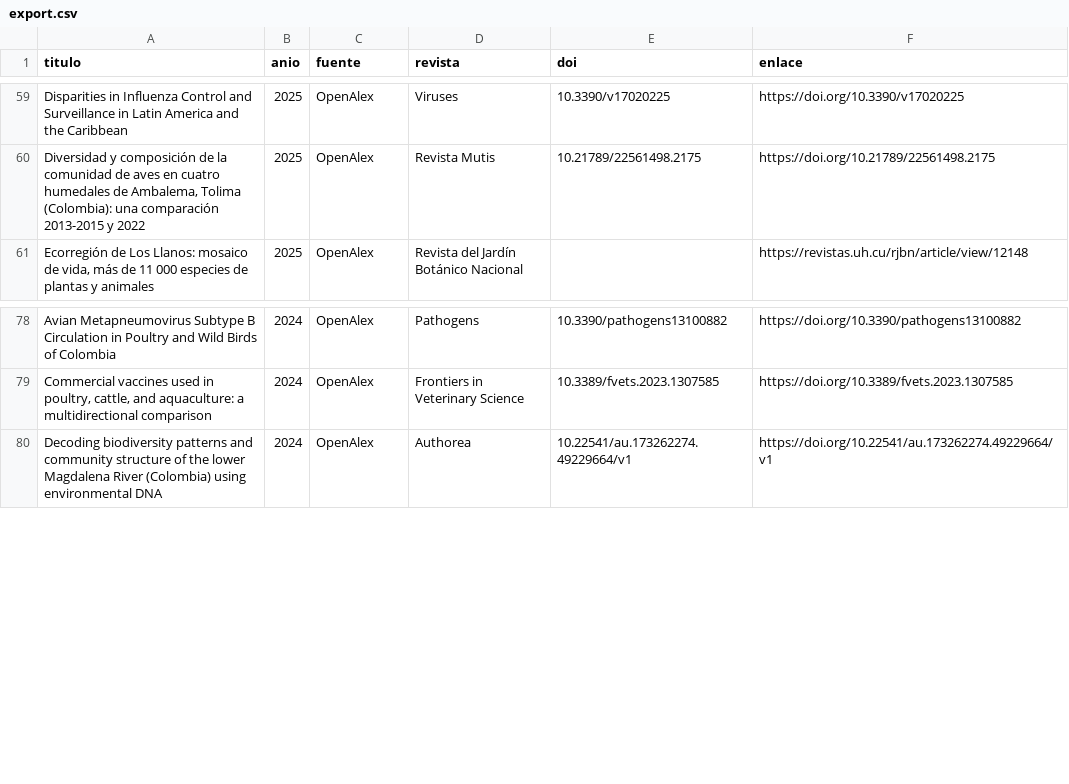
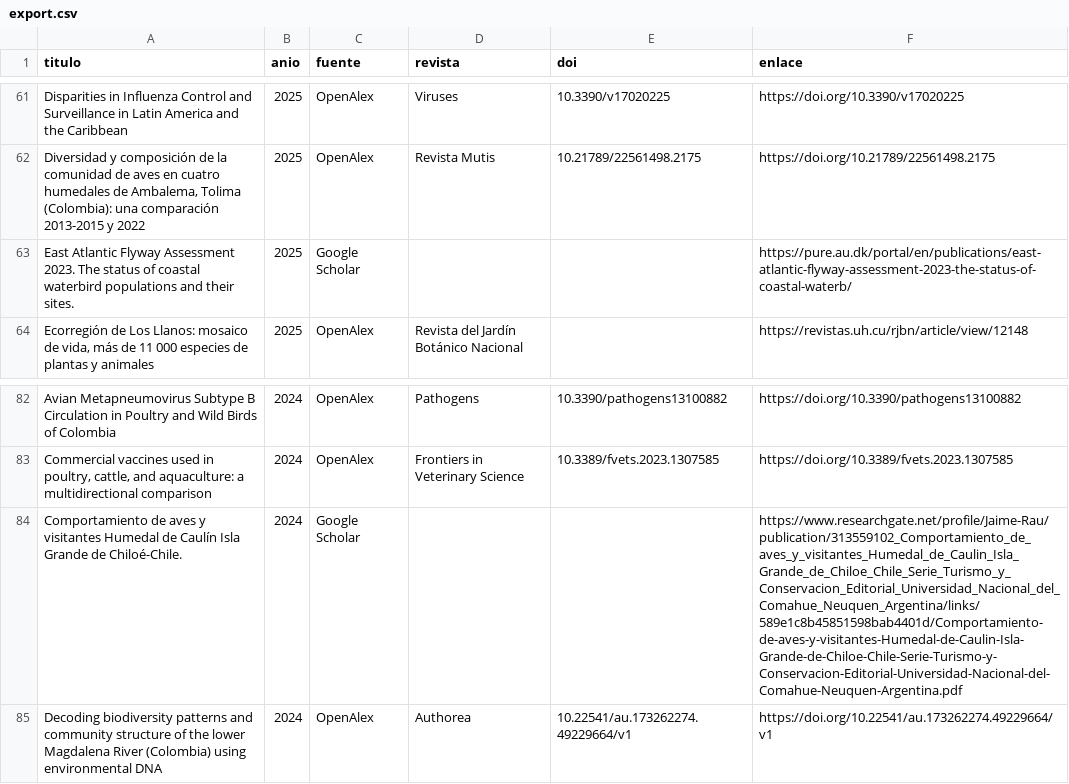
Before and after one commit to samuherre/sao-enca-2030, a CSV file: frontend/public/api-snapshot/bibliometria/ofc/OFC-02/export.csv, drawn as a sheet; only a part is shown, gaps mark what is left out; the diff covers the shown part only.

Commit message:
chore(data): actualizar snapshot de bibliometria y biodiversidad
Bibliometria: tras la re-ingesta (OpenAlex/SciELO al 24-nov), se reclasifico
google_scholar (nunca clasificado: 222 arts, 108 con OFC) y boletin_sao (su
dataset del 30-oct estaba sin reclasificar). Regenerado el snapshot: total 2240
estable, distribucion por OFC ahora cubre las 4 fuentes (sin_ofc 1200 -> 1294,
suma OFC 1132 -> 1227). OpenAlex y SciELO ya estaban al dia.

Biodiversidad: snapshot regenerado desde el backend y re-enriquecido con los
scripts de post-proceso (gbif_portal_key en especies/familias/ordenes, gadm_gid
en departamentos); cifras identicas al corte GBIF del 24-nov, el diff es solo
reordenamiento de claves JSON.

```diff
--- a/frontend/public/api-snapshot/bibliometria/ofc/OFC-02/export.csv
+++ b/frontend/public/api-snapshot/bibliometria/ofc/OFC-02/export.csv
@@ -60,2 +62,3 @@ Disparities in Influenza Control and Surveillance in Latin America and the Carib
 "Diversidad y composición de la comunidad de aves en cuatro humedales de Ambalema, Tolima (Colombia): una comparación 2013-2015 y 2022",2025,OpenAlex,Revista Mutis,10.21789/22561498.2175,https://doi.org/10.21789/22561498.2175
+East Atlantic Flyway Assessment 2023. The status of coastal waterbird populations and their sites.,2025,Google Scholar,,,https://pure.au.dk/portal/en/publications/east-atlantic-flyway-assessment-2023-the-status-of-coastal-waterb/
 "Ecorregión de Los Llanos: mosaico de vida, más de 11 000 especies de plantas y animales",2025,OpenAlex,Revista del Jardín Botánico Nacional,,https://revistas.uh.cu/rjbn/article/view/12148
@@ -79,2 +83,3 @@ Avian Metapneumovirus Subtype B Circulation in Poultry and Wild Birds of Colombi
 "Commercial vaccines used in poultry, cattle, and aquaculture: a multidirectional comparison",2024,OpenAlex,Frontiers in Veterinary Science,10.3389/fvets.2023.1307585,https://doi.org/10.3389/fvets.2023.1307585
+Comportamiento de aves y visitantes Humedal de Caulín Isla Grande de Chiloé-Chile.,2024,Google Scholar,,,https://www.researchgate.net/profile/Jaime-Rau/publication/313559102_Comportamiento_de_aves_y_visitantes_Humedal_de_Caulin_Isla_Grande_de_Chiloe_Chile_Serie_Turismo_y_Conservacion_Editorial_Universidad_Nacional_del_Comahue_Neuquen_Argentina/links/589e1c8b45851598bab4401d/Comportamiento-de-aves-y-visitantes-Humedal-de-Caulin-Isla-Grande-de-Chiloe-Chile-Serie-Turismo-y-Conservacion-Editorial-Universidad-Nacional-del-Comahue-Neuquen-Argentina.pdf
 Decoding biodiversity patterns and community structure of the lower Magdalena River (Colombia) using environmental DNA,2024,OpenAlex,Authorea,10.22541/au.173262274.49229664/v1,https://doi.org/10.22541/au.173262274.49229664/v1
```
Also changed, not shown: 15 added rows elsewhere in this file, frontend/public/api-snapshot/bibliometria/ofc/OFC-01/export.csv, frontend/public/api-snapshot/bibliometria/ofc/OFC-03/export.csv, 25 other files.
